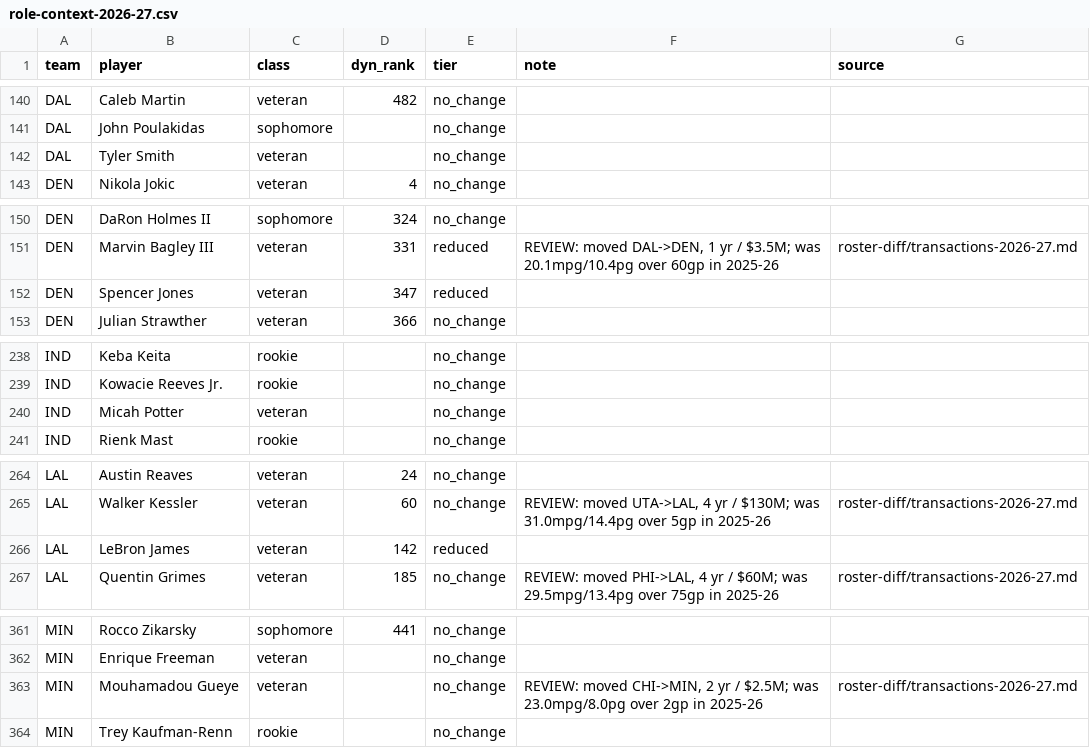
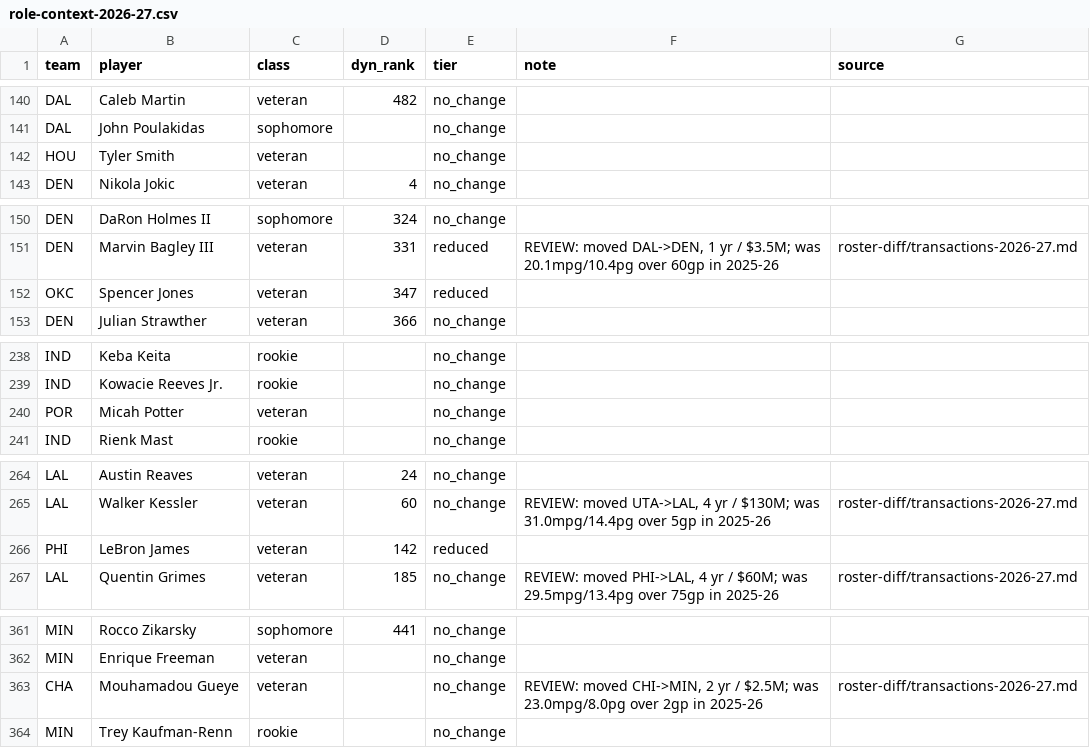
Before and after one commit to fantasyhoopsedge/hoopsedge-site, a CSV file: data/nba-rosters/role-context-2026-27.csv, drawn as a sheet; only a part is shown, gaps mark what is left out; the diff covers the shown part only.

Commit message:
fix(role-context): repair team-key drift blocking Usage Role publish
role-context-2026-27.csv is keyed by (team, player), same as
depth-chart-2026-27.csv, and had the same drift after the roster
refresh: 15 rows (LeBron James among them) still pointed at their old
team. Publishing any Usage Role edit for one of these players failed
outright -- fileApply's lookup couldn't find a row under the player's
current team, so the whole publish request threw "no roster row for
...". Re-keyed all 15 rows' team field in both the CSV and its bundled
src/data/role-context-2026-27.json, leaving every tier/note/source
value untouched.

Also removed two stale, untracked WIP draft files
(role-context-2026-27.draft.csv, team-category-2026-27.draft.csv)
left over from before the roster refresh -- the store always reads a
draft over canonical when one exists, so they were silently shadowing
the fix above. Verified both carried zero real unpublished tier edits
before deleting.

```diff
--- a/data/nba-rosters/role-context-2026-27.csv
+++ b/data/nba-rosters/role-context-2026-27.csv
@@ -141,3 +141,3 @@ DAL,Caleb Martin,veteran,482,no_change,,
 DAL,John Poulakidas,sophomore,,no_change,,
-DAL,Tyler Smith,veteran,,no_change,,
+HOU,Tyler Smith,veteran,,no_change,,
 DEN,Nikola Jokic,veteran,4,no_change,,
@@ -151,3 +151,3 @@ DEN,DaRon Holmes II,sophomore,324,no_change,,
 DEN,Marvin Bagley III,veteran,331,reduced,"REVIEW: moved DAL->DEN, 1 yr / $3.5M; was 20.1mpg/10.4pg over 60gp in 2025-26",roster-diff/transactions-2026-27.md
-DEN,Spencer Jones,veteran,347,reduced,,
+OKC,Spencer Jones,veteran,347,reduced,,
 DEN,Julian Strawther,veteran,366,no_change,,
@@ -239,3 +239,3 @@ IND,Keba Keita,rookie,,no_change,,
 IND,Kowacie Reeves Jr.,rookie,,no_change,,
-IND,Micah Potter,veteran,,no_change,,
+POR,Micah Potter,veteran,,no_change,,
 IND,Rienk Mast,rookie,,no_change,,
@@ -265,3 +265,3 @@ LAL,Austin Reaves,veteran,24,no_change,,
 LAL,Walker Kessler,veteran,60,no_change,"REVIEW: moved UTA->LAL, 4 yr / $130M; was 31.0mpg/14.4pg over 5gp in 2025-26",roster-diff/transactions-2026-27.md
-LAL,LeBron James,veteran,142,reduced,,
+PHI,LeBron James,veteran,142,reduced,,
 LAL,Quentin Grimes,veteran,185,no_change,"REVIEW: moved PHI->LAL, 4 yr / $60M; was 29.5mpg/13.4pg over 75gp in 2025-26",roster-diff/transactions-2026-27.md
@@ -362,3 +362,3 @@ MIN,Rocco Zikarsky,sophomore,441,no_change,,
 MIN,Enrique Freeman,veteran,,no_change,,
-MIN,Mouhamadou Gueye,veteran,,no_change,"REVIEW: moved CHI->MIN, 2 yr / $2.5M; was 23.0mpg/8.0pg over 2gp in 2025-26",roster-diff/transactions-2026-27.md
+CHA,Mouhamadou Gueye,veteran,,no_change,"REVIEW: moved CHI->MIN, 2 yr / $2.5M; was 23.0mpg/8.0pg over 2gp in 2025-26",roster-diff/transactions-2026-27.md
 MIN,Trey Kaufman-Renn,rookie,,no_change,,
```
Also changed, not shown: 10 edited cells elsewhere in this file, 1 other file.
